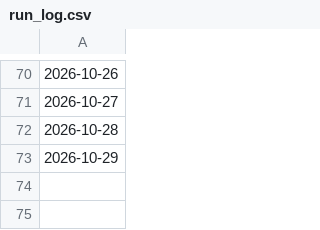
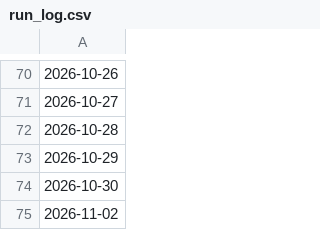
Before and after one commit to adityakadam1997/Stockplayer, a CSV file: paper/run_log.csv, drawn as a sheet; only a part is shown, gaps mark what is left out; the diff names each change by its address in the sheet, - before the commit and + after, or states it on an @@ line.

```diff
--- a/paper/run_log.csv
+++ b/paper/run_log.csv
+row 74: 2026-10-30
+row 75: 2026-11-02
```
Also changed, not shown: paper/journal.csv, paper/trades.csv, 1 other file.
